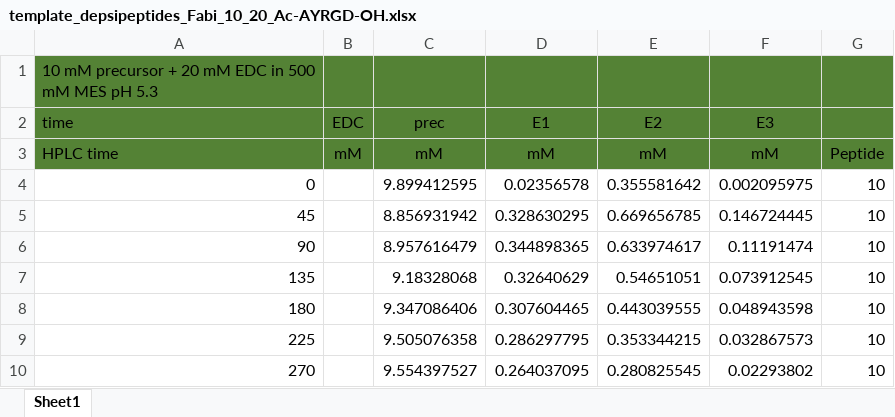
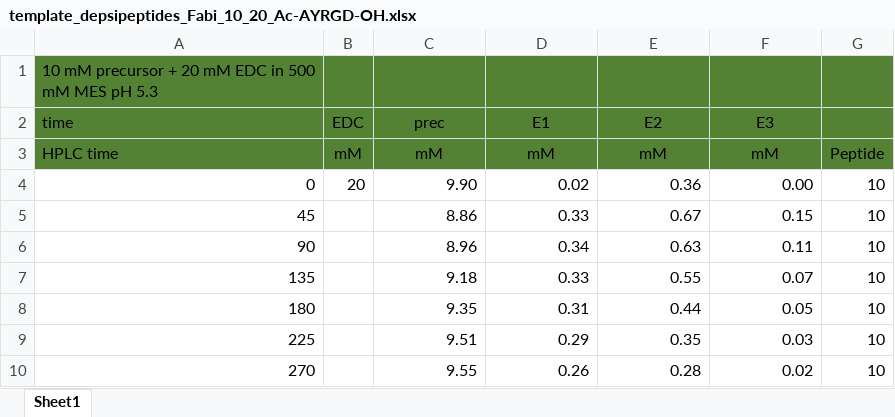
Before and after one commit to hsoria/Cyclic-peptide-kinetics, an Excel workbook: AYRGD/template_depsipeptides_Fabi_10_20_Ac-AYRGD-OH.xlsx, sheet Sheet1, drawn as a sheet; only a part is shown; values as stored, in another font and other column widths than the file's, no borders; the diff covers the shown part only; the diff names each change by its address in the sheet, - before the commit and + after, or states it on an @@ line.

Commit message:
modified:   .DS_Store 	modified:   AYRGD/Fit_AYRGD.ipynb 	modified:   AYRGD/__pycache__/Cyclic_peptide.cpython-39.pyc 	modified:   AYRGD/template_depsipeptides_Fabi_10_20_Ac-AYRGD-OH.xlsx 	new file:   FRGMYRGD/.DS_Store 	modified:   FRGMYRGD/Cyclic_peptide_no_E1.py 	new file:   FRGMYRGD/Cyclic_peptide_no_E1_2.py 	modified:   FRGMYRGD/Fit_Ac-FRGMYRGD.ipynb 	new file:   FRGMYRGD/Outcome/experimental_00_20_10mM.xlsx 	new file:   FRGMYRGD/Outcome/experimental_01_10_1mM.xlsx 	new file:   FRGMYRGD/Outcome/k_values_AcFRMYRGD.xlsx 	new file:   FRGMYRGD/Outcome/simulated_00_20_10mM.xlsx 	new file:   FRGMYRGD/Outcome/simulated_01_10_1mM.xlsx 	new file:   FRGMYRGD/__pycache__/Cyclic_peptide_no_E1.cpython-39.pyc 	new file:   FRGMYRGD/__pycache__/Cyclic_peptide_no_E1_2.cpython-39.pyc 	modified:   FRGMYRGD/template_depsipeptides_Fabi_AcFRGMYRGD_HS.xlsx 	new file:   PEGYRGD/Cyclic_peptide_no_E1.py 	new file:   PEGYRGD/Fit_PEG-YRGD.ipynb 	new file:   PEGYRGD/Outcome/experimental_00_10_1mM.xlsx 	new file:   PEGYRGD/Outcome/experimental_01_20_10mM.xlsx 	new file:   PEGYRGD/Outcome/k_values_PEG_AYRGD.xlsx 	new file:   PEGYRGD/Outcome/simulated_00_10_1mM.xlsx 	new file:   PEGYRGD/Outcome/simulated_01_20_10mM.xlsx 	new file:   PEGYRGD/__pycache__/Cyclic_peptide_no_E1.cpython-39.pyc 	new file:   PEGYRGD/template_depsipeptides_Fabi_PEG-YRWD-OH.xlsx

```diff
--- a/AYRGD/template_depsipeptides_Fabi_10_20_Ac-AYRGD-OH.xlsx (sheet Sheet1)
+++ b/AYRGD/template_depsipeptides_Fabi_10_20_Ac-AYRGD-OH.xlsx (sheet Sheet1)
-B4: (empty)
+B4: 20
-C4: 9.899412595
+C4: 9.90
-D4: 0.02356578
+D4: 0.02
-E4: 0.355581642
+E4: 0.36
-F4: 0.002095975
+F4: 0.00
-C5: 8.856931942
+C5: 8.86
-D5: 0.328630295
+D5: 0.33
-E5: 0.669656785
+E5: 0.67
-F5: 0.146724445
+F5: 0.15
-C6: 8.957616479
+C6: 8.96
-D6: 0.344898365
+D6: 0.34
-E6: 0.633974617
+E6: 0.63
-F6: 0.11191474
+F6: 0.11
-C7: 9.18328068
+C7: 9.18
-D7: 0.32640629
+D7: 0.33
-E7: 0.54651051
+E7: 0.55
-F7: 0.073912545
+F7: 0.07
-C8: 9.347086406
+C8: 9.35
-D8: 0.307604465
+D8: 0.31
-E8: 0.443039555
+E8: 0.44
-F8: 0.048943598
+F8: 0.05
-C9: 9.505076358
+C9: 9.51
-D9: 0.286297795
+D9: 0.29
-E9: 0.353344215
+E9: 0.35
-F9: 0.032867573
+F9: 0.03
-C10: 9.554397527
+C10: 9.55
-D10: 0.264037095
+D10: 0.26
-E10: 0.280825545
+E10: 0.28
-F10: 0.02293802
+F10: 0.02
```
Also changed, not shown: 40 edited cells elsewhere in this sheet, FRGMYRGD/template_depsipeptides_Fabi_AcFRGMYRGD_HS.xlsx, 19 other files.
